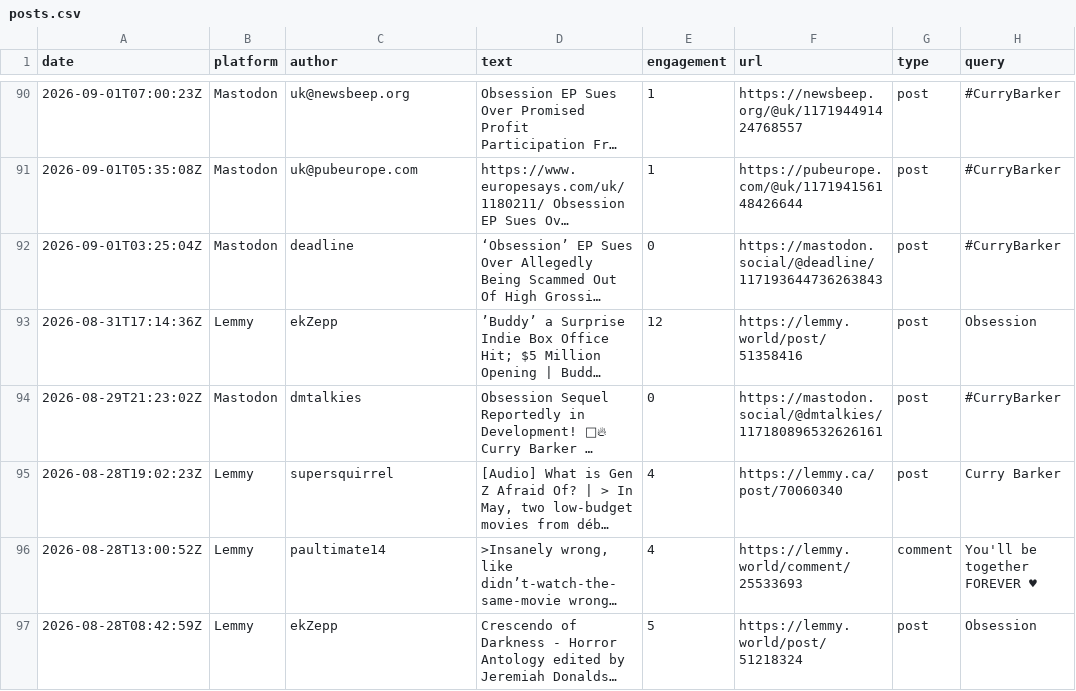
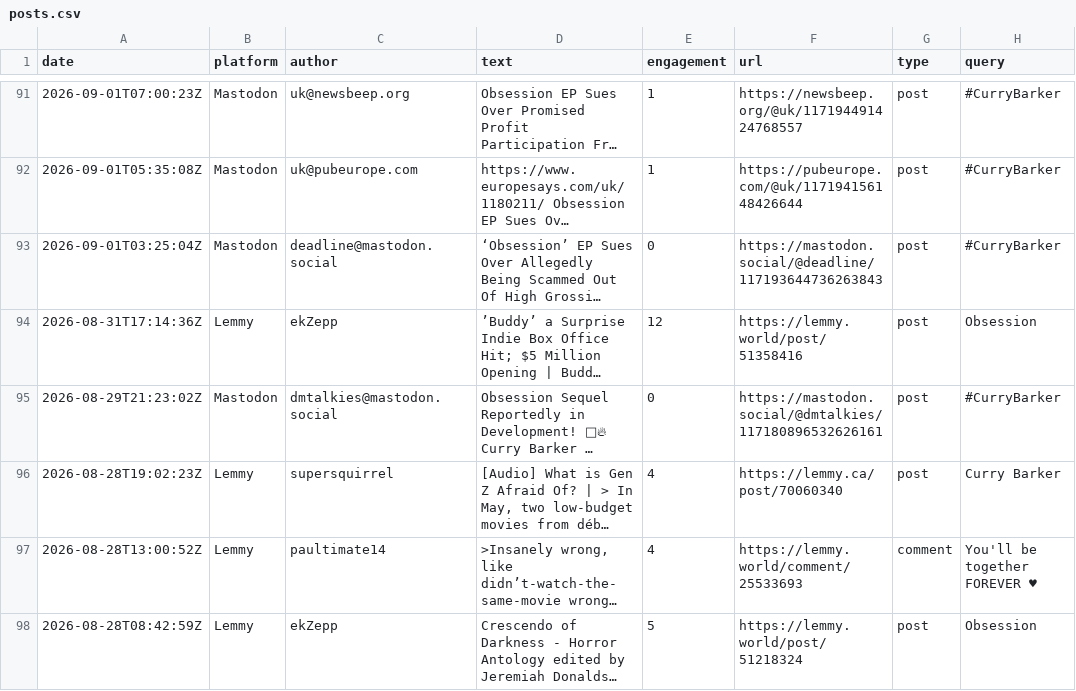
Before and after one commit to jmurphy328-code/Social-listening, a CSV file: data/obsession/posts.csv, drawn as a sheet; only a part is shown, gaps mark what is left out; long unchanged cells end in …; addresses are those after the commit; the diff covers the shown part only; the diff names each change by its address in the sheet, - before the commit and + after, or states it on an @@ line.

```diff
--- a/data/obsession/posts.csv
+++ b/data/obsession/posts.csv
-C93 (author): deadline
+C93 (author): deadline@mastodon.social
-C95 (author): dmtalkies
+C95 (author): dmtalkies@mastodon.social
```
Also changed, not shown: 1 added row and 7 edited cells elsewhere in this file, data/obsession/pageviews.csv, data/spider-man-brand-new-day/pageviews.csv, 7 other files.
